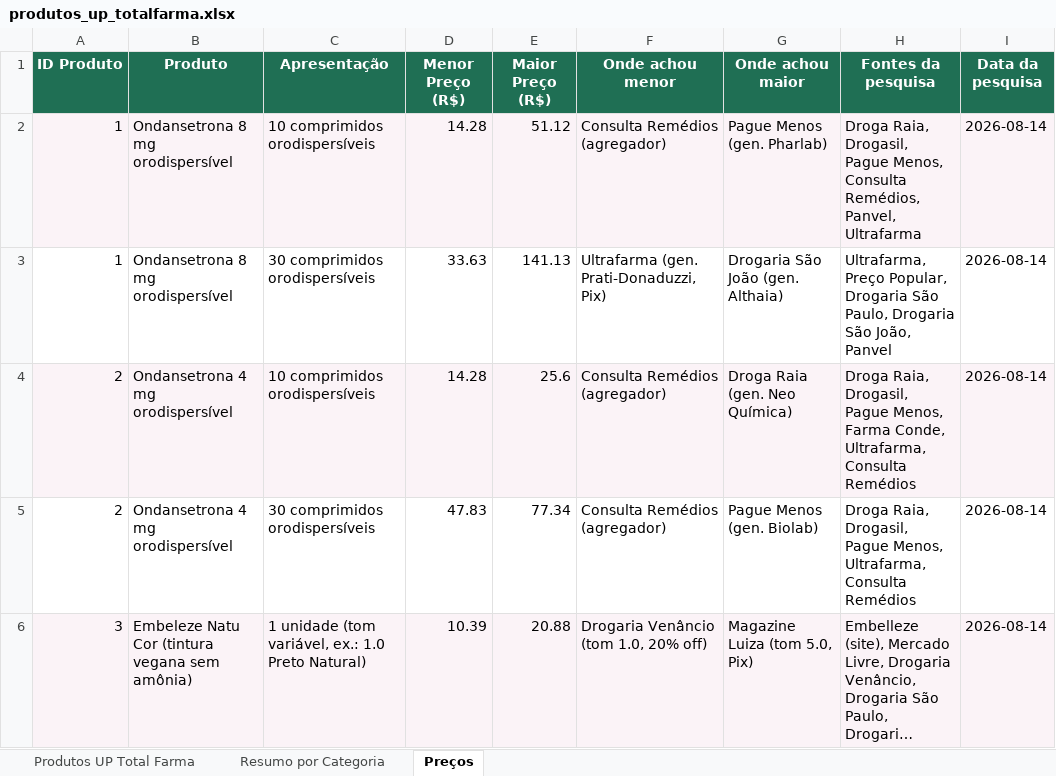
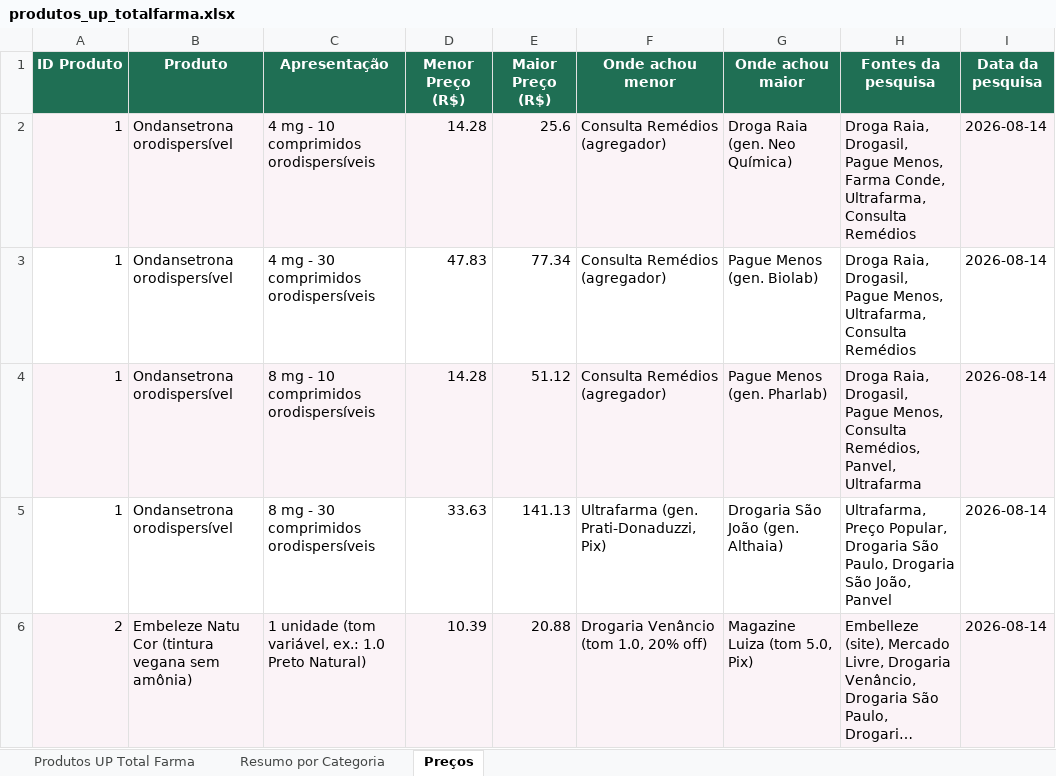
Before and after one commit to obotenzo/uptotalfarma, an Excel workbook: data/produtos_up_totalfarma.xlsx, sheet Preços, drawn as a sheet; long unchanged cells end in …; values as stored, in another font and other column widths than the file's, no borders; removed rows and columns are numbered as before the commit, all else as after; the diff names each change by its address in the sheet, - before the commit and + after, or states it on an @@ line.

Commit message:
Consolida ondansetrona 4/8mg em 1 produto + checagem anti-duplicidade

```diff
--- a/data/produtos_up_totalfarma.xlsx (sheet Preços)
+++ b/data/produtos_up_totalfarma.xlsx (sheet Preços)
+row 2: 1 | Ondansetrona orodispersível | 4 mg - 10 comprimidos orodispersíveis | 14.28 | 25.6 | Consulta Remédios (agregador) | Droga Raia (gen. Neo Química) | Droga Raia, Drogasil, Pague Menos, Farma Conde, Ultrafarma, Consulta Remédios | 2026-08-14
+row 3: 1 | Ondansetrona orodispersível | 4 mg - 30 comprimidos orodispersíveis | 47.83 | 77.34 | Consulta Remédios (agregador) | Pague Menos (gen. Biolab) | Droga Raia, Drogasil, Pague Menos, Ultrafarma, Consulta Remédios | 2026-08-14
-B4:B5 (Produto): Ondansetrona 8 mg orodispersível
+B4:B5 (Produto): Ondansetrona orodispersível
-C4 (Apresentação): 10 comprimidos orodispersíveis
+C4 (Apresentação): 8 mg - 10 comprimidos orodispersíveis
-C5 (Apresentação): 30 comprimidos orodispersíveis
+C5 (Apresentação): 8 mg - 30 comprimidos orodispersíveis
-row 4: 2 | Ondansetrona 4 mg orodispersível | 10 comprimidos orodispersíveis | 14.28 | 25.6 | Consulta Remédios (agregador) | Droga Raia (gen. Neo Química) | Droga Raia, Drogasil, Pague Menos, Farma Conde, Ultrafarma, Consulta Remédios | 2026-08-14
-row 5: 2 | Ondansetrona 4 mg orodispersível | 30 comprimidos orodispersíveis | 47.83 | 77.34 | Consulta Remédios (agregador) | Pague Menos (gen. Biolab) | Droga Raia, Drogasil, Pague Menos, Ultrafarma, Consulta Remédios | 2026-08-14
-A6 (ID Produto): 3
+A6 (ID Produto): 2
```
Also changed, not shown: 1 other file.
